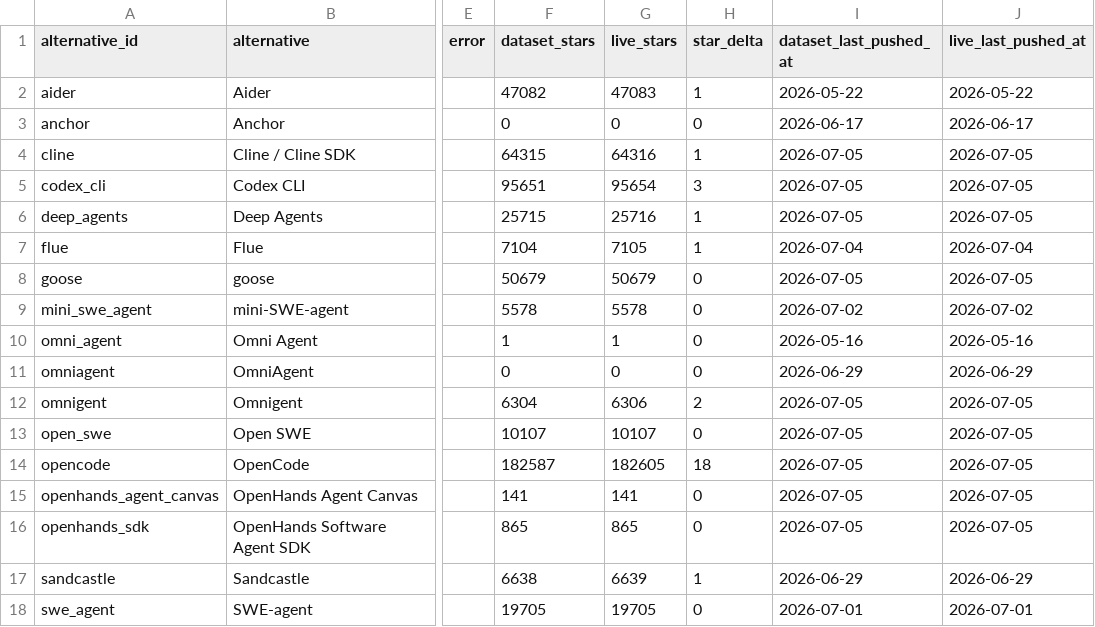
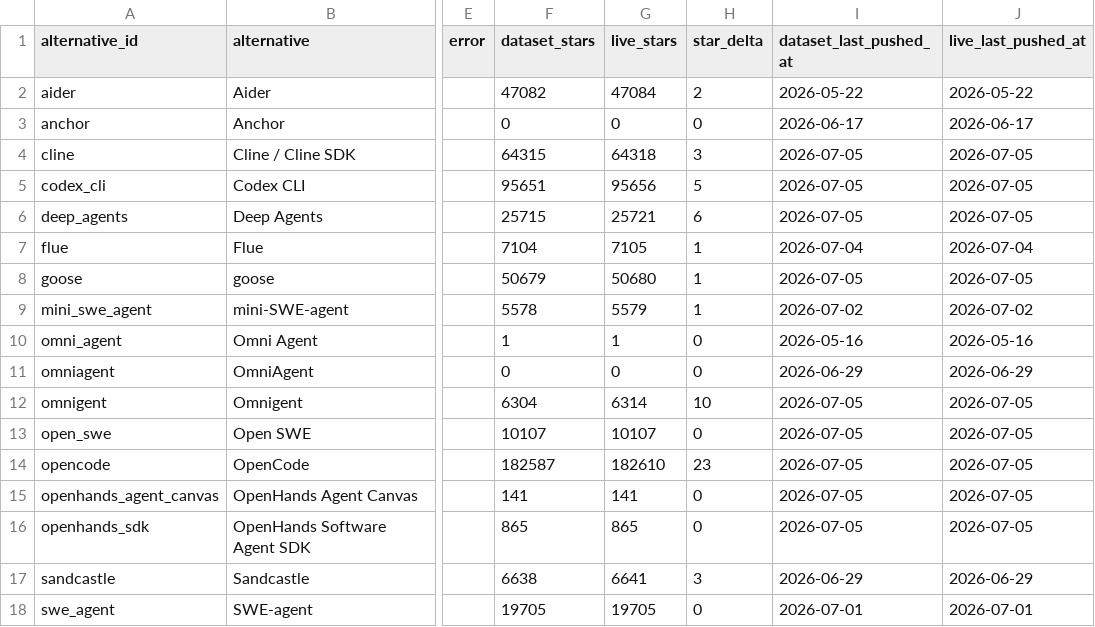
Before and after one commit to gvillarroel/sdlc, a CSV file: results/github_metadata_check.csv, drawn as a sheet; only a part is shown, gaps mark what is left out; the diff names each change by its address in the sheet, - before the commit and + after, or states it on an @@ line.

Commit message:
Refresh live source checks

```diff
--- a/results/github_metadata_check.csv
+++ b/results/github_metadata_check.csv
-G2 (live_stars): 47083
+G2 (live_stars): 47084
-H2 (star_delta): 1
+H2 (star_delta): 2
-G4 (live_stars): 64316
+G4 (live_stars): 64318
-H4 (star_delta): 1
+H4 (star_delta): 3
-G5 (live_stars): 95654
+G5 (live_stars): 95656
-H5 (star_delta): 3
+H5 (star_delta): 5
-G6 (live_stars): 25716
+G6 (live_stars): 25721
-H6 (star_delta): 1
+H6 (star_delta): 6
-G8 (live_stars): 50679
+G8 (live_stars): 50680
-H8:H9 (star_delta): 0
+H8:H9 (star_delta): 1
-G9 (live_stars): 5578
+G9 (live_stars): 5579
-G12 (live_stars): 6306
+G12 (live_stars): 6314
-H12 (star_delta): 2
+H12 (star_delta): 10
-G14 (live_stars): 182605
+G14 (live_stars): 182610
-H14 (star_delta): 18
+H14 (star_delta): 23
-G17 (live_stars): 6639
+G17 (live_stars): 6641
-H17 (star_delta): 1
+H17 (star_delta): 3
```
Also changed, not shown: results/artifact_manifest.csv, results/source_check.csv.
